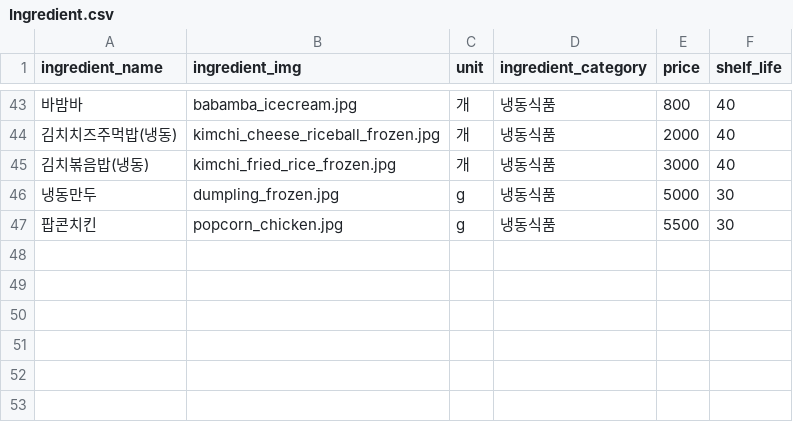
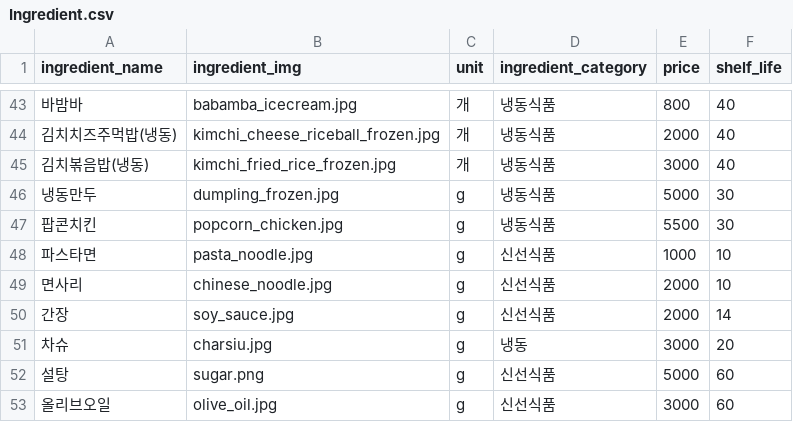
Before and after one commit to alovelovea/finalrepo, a CSV file: apis/data/Ingredient.csv, drawn as a sheet; only a part is shown, gaps mark what is left out; the diff names each change by its address in the sheet, - before the commit and + after, or states it on an @@ line.

Commit message:
재료사진 추가(client/public/ingredient) /  재료, 레시피_재료 테이블에 재료블 추가

```diff
--- a/apis/data/Ingredient.csv
+++ b/apis/data/Ingredient.csv
+row 48: 파스타면 | pasta_noodle.jpg | g | 신선식품 | 1000 | 10
+row 49: 면사리 | chinese_noodle.jpg | g | 신선식품 | 2000 | 10
+row 50: 간장 | soy_sauce.jpg | g | 신선식품 | 2000 | 14
+row 51: 차슈 | charsiu.jpg | g | 냉동 | 3000 | 20
+row 52: 설탕 | sugar.png | g | 신선식품 | 5000 | 60
+row 53: 올리브오일 | olive_oil.jpg | g | 신선식품 | 3000 | 60
```
Also changed, not shown: apis/data/RecipeIngredient.csv, 6 other files.
